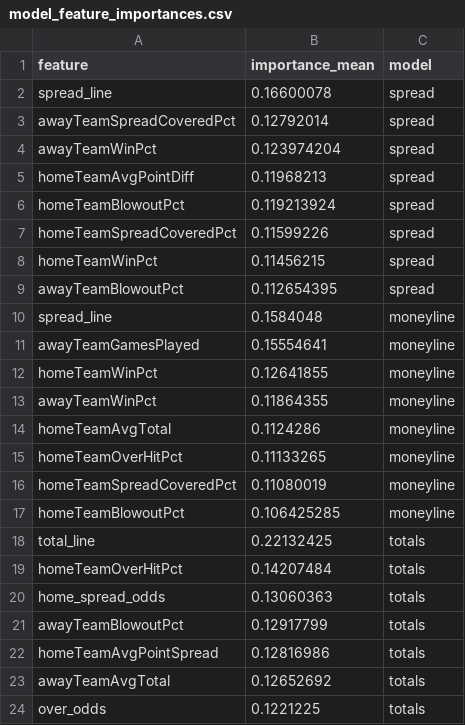
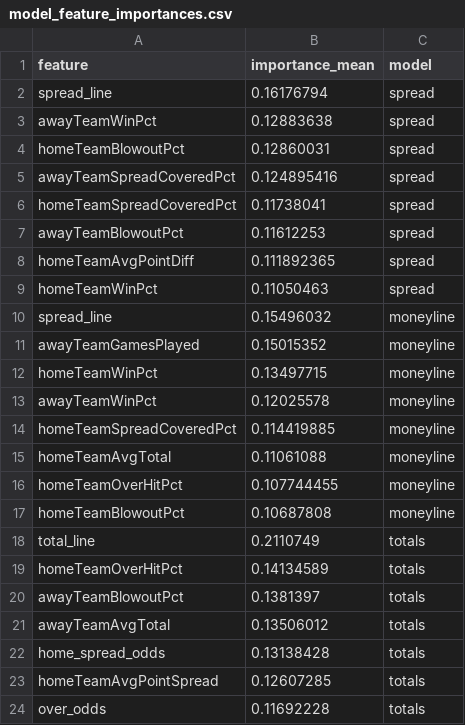
Before and after one commit to bestoddspredictions-web/nfl-predictions, a CSV file: data_files/model_feature_importances.csv, drawn as a sheet.

```diff
--- a/data_files/model_feature_importances.csv
+++ b/data_files/model_feature_importances.csv
@@ -1,24 +1,24 @@
 feature,importance_mean,model
-spread_line,0.16600078,spread
-awayTeamSpreadCoveredPct,0.12792014,spread
-awayTeamWinPct,0.123974204,spread
-homeTeamAvgPointDiff,0.11968213,spread
-homeTeamBlowoutPct,0.119213924,spread
-homeTeamSpreadCoveredPct,0.11599226,spread
-homeTeamWinPct,0.11456215,spread
-awayTeamBlowoutPct,0.112654395,spread
-spread_line,0.1584048,moneyline
-awayTeamGamesPlayed,0.15554641,moneyline
-homeTeamWinPct,0.12641855,moneyline
-awayTeamWinPct,0.11864355,moneyline
-homeTeamAvgTotal,0.1124286,moneyline
-homeTeamOverHitPct,0.11133265,moneyline
-homeTeamSpreadCoveredPct,0.11080019,moneyline
-homeTeamBlowoutPct,0.106425285,moneyline
-total_line,0.22132425,totals
-homeTeamOverHitPct,0.14207484,totals
-home_spread_odds,0.13060363,totals
-awayTeamBlowoutPct,0.12917799,totals
-homeTeamAvgPointSpread,0.12816986,totals
-awayTeamAvgTotal,0.12652692,totals
-over_odds,0.1221225,totals
+spread_line,0.16176794,spread
+awayTeamWinPct,0.12883638,spread
+homeTeamBlowoutPct,0.12860031,spread
+awayTeamSpreadCoveredPct,0.124895416,spread
+homeTeamSpreadCoveredPct,0.11738041,spread
+awayTeamBlowoutPct,0.11612253,spread
+homeTeamAvgPointDiff,0.111892365,spread
+homeTeamWinPct,0.11050463,spread
+spread_line,0.15496032,moneyline
+awayTeamGamesPlayed,0.15015352,moneyline
+homeTeamWinPct,0.13497715,moneyline
+awayTeamWinPct,0.12025578,moneyline
+homeTeamSpreadCoveredPct,0.114419885,moneyline
+homeTeamAvgTotal,0.11061088,moneyline
+homeTeamOverHitPct,0.107744455,moneyline
+homeTeamBlowoutPct,0.10687808,moneyline
+total_line,0.2110749,totals
+homeTeamOverHitPct,0.14134589,totals
+awayTeamBlowoutPct,0.1381397,totals
+awayTeamAvgTotal,0.13506012,totals
+home_spread_odds,0.13138428,totals
+homeTeamAvgPointSpread,0.12607285,totals
+over_odds,0.11692228,totals
```
Also changed, not shown: data_files/nfl_games_historical.csv, 5 other files.
